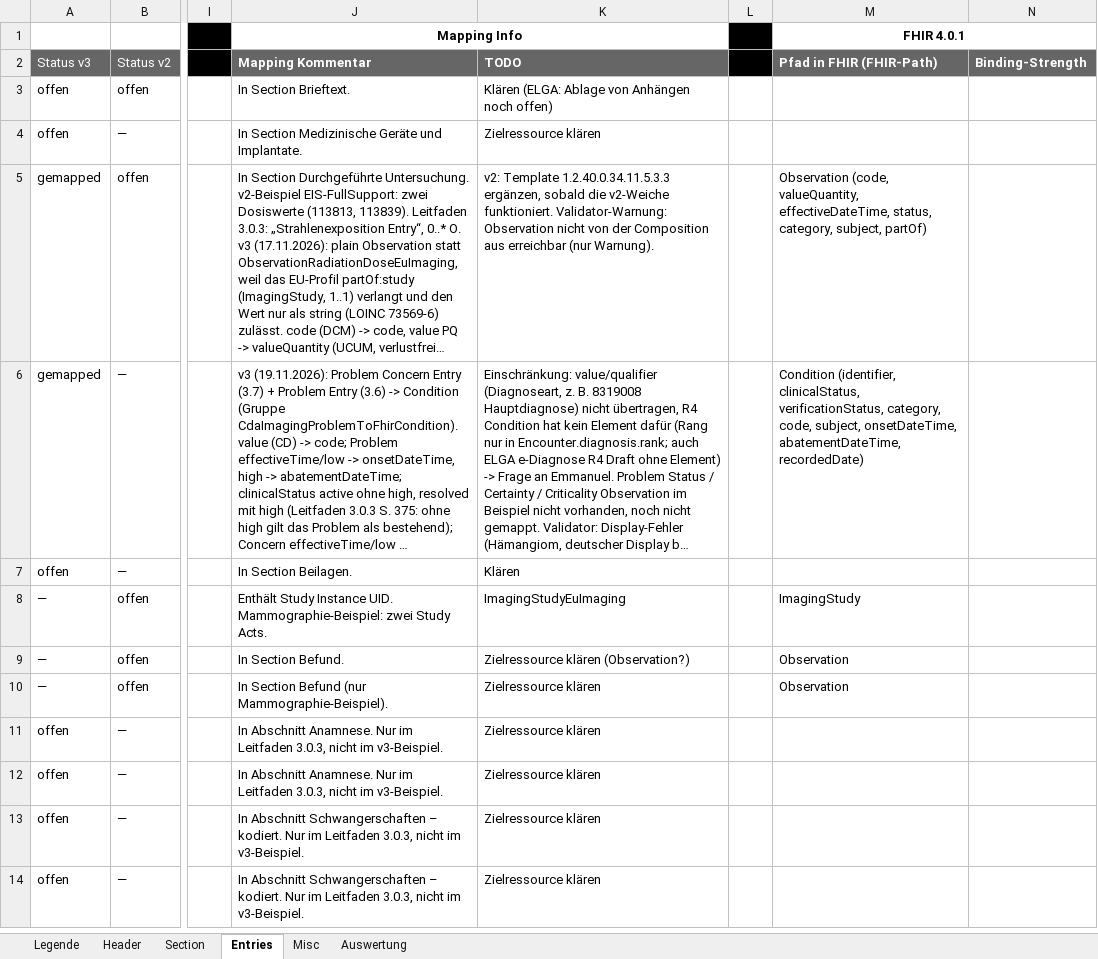
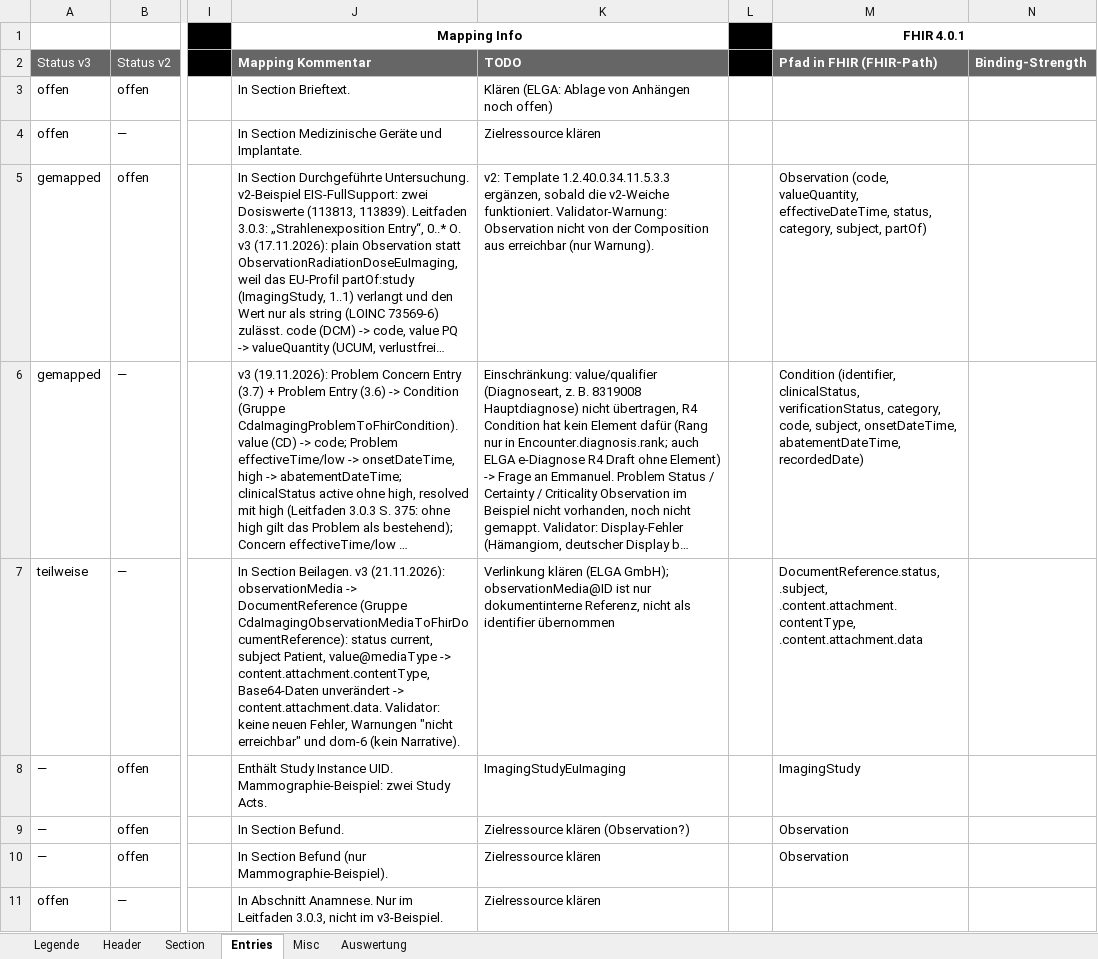
Before and after one commit to ChristineFHWN/CDA2FHIR, an Excel workbook: python-maps/documentation/imaging/CDA2FHIR_elga_imaging_groups.xlsx, sheet Entries, drawn as a sheet; only a part is shown, gaps mark what is left out; the shorter side is filled out with more unchanged rows; long unchanged cells end in …; values as stored, in another font and other column widths than the file's, no borders; conditional formats not drawn; the diff names each change by its address in the sheet, - before the commit and + after, or states it on an @@ line.

Commit message:
Imaging: Beilagen als DocumentReference (Verlinkung noch offen)

```diff
--- a/python-maps/documentation/imaging/CDA2FHIR_elga_imaging_groups.xlsx (sheet Entries)
+++ b/python-maps/documentation/imaging/CDA2FHIR_elga_imaging_groups.xlsx (sheet Entries)
-A7 (Status v3): offen
+A7 (Status v3): teilweise
-J7 (Mapping Kommentar): …Section Beilagen.
+J7 (Mapping Kommentar): …Section Beilagen. v3 (21.11.2026): observationMedia -> DocumentReference (Gruppe CdaImagingObservationMediaToFhirDocumentReference): status current, subject Patient, value@mediaType -> content.attachment.contentType, Base64-Daten unverändert -> content.attachment.data. Validator: keine neuen Fehler, Warnungen "nicht erreichbar" und dom-6 (kein Narrative).
-K7 (TODO): Klären
+K7 (TODO): Verlinkung klären (ELGA GmbH); observationMedia@ID ist nur dokumentinterne Referenz, nicht als identifier übernommen
-M7 (Pfad in FHIR (FHIR-Path)): (empty)
+M7 (Pfad in FHIR (FHIR-Path)): DocumentReference.status, .subject, .content.attachment.contentType, .content.attachment.data
```
Also changed, not shown: sheet Auswertung, sheet Section, 2 other files.
